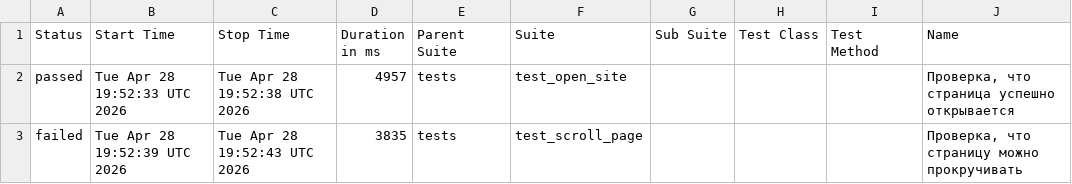
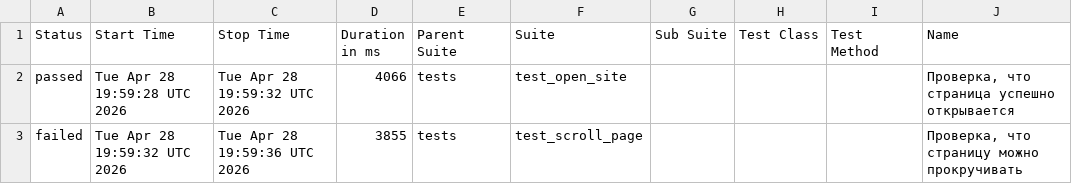
Before and after one commit to TigrRooT/playwright-tests, a CSV file: data/suites.csv, drawn as a sheet; only a part is shown; the diff names each change by its address in the sheet, - before the commit and + after, or states it on an @@ line.

```diff
--- a/data/suites.csv
+++ b/data/suites.csv
-B2 (Start Time): Tue Apr 28 19:52:33 UTC 2026
+B2 (Start Time): Tue Apr 28 19:59:28 UTC 2026
-C2 (Stop Time): Tue Apr 28 19:52:38 UTC 2026
+C2 (Stop Time): Tue Apr 28 19:59:32 UTC 2026
-D2 (Duration in ms): 4957
+D2 (Duration in ms): 4066
-B3 (Start Time): Tue Apr 28 19:52:39 UTC 2026
+B3 (Start Time): Tue Apr 28 19:59:32 UTC 2026
-C3 (Stop Time): Tue Apr 28 19:52:43 UTC 2026
+C3 (Stop Time): Tue Apr 28 19:59:36 UTC 2026
-D3 (Duration in ms): 3835
+D3 (Duration in ms): 3855
```
Also changed, not shown: 22 other files.
